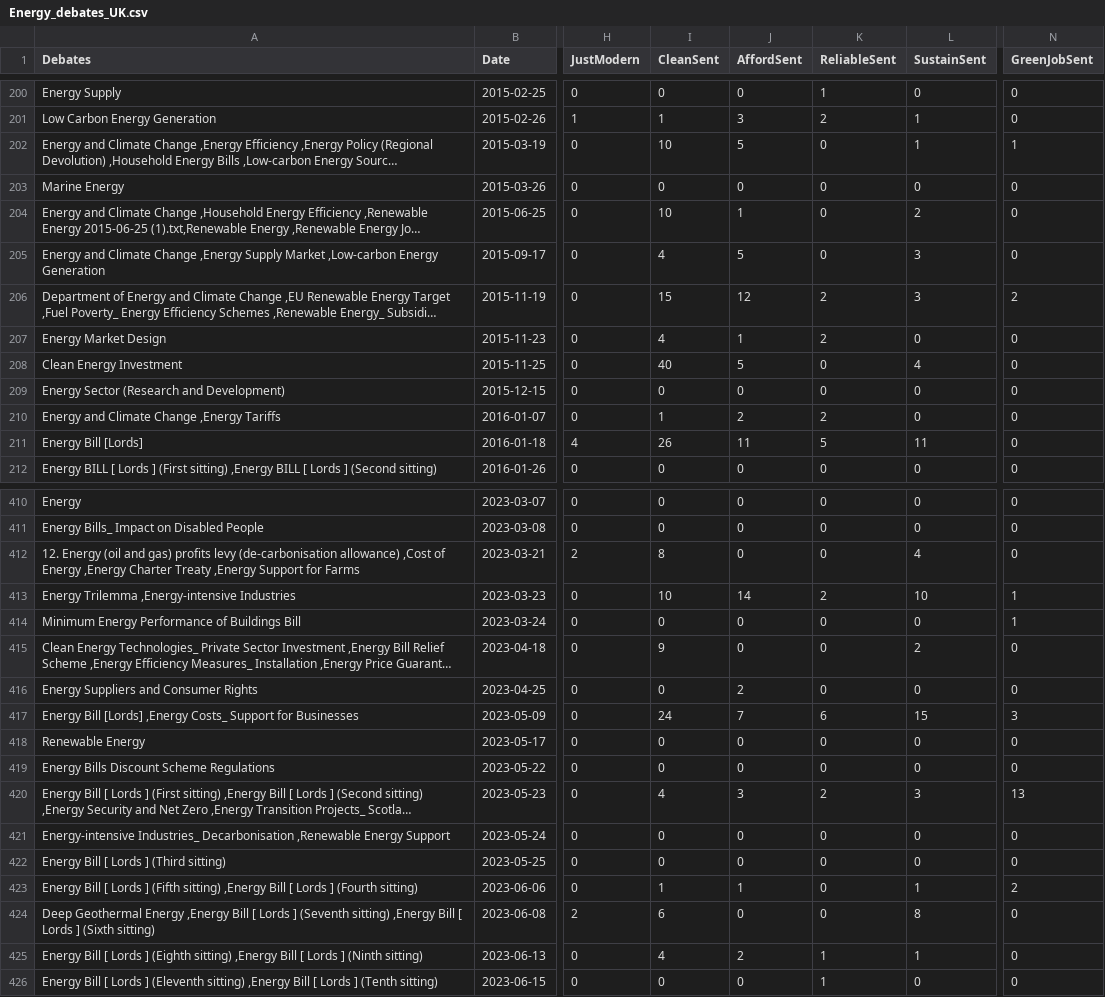
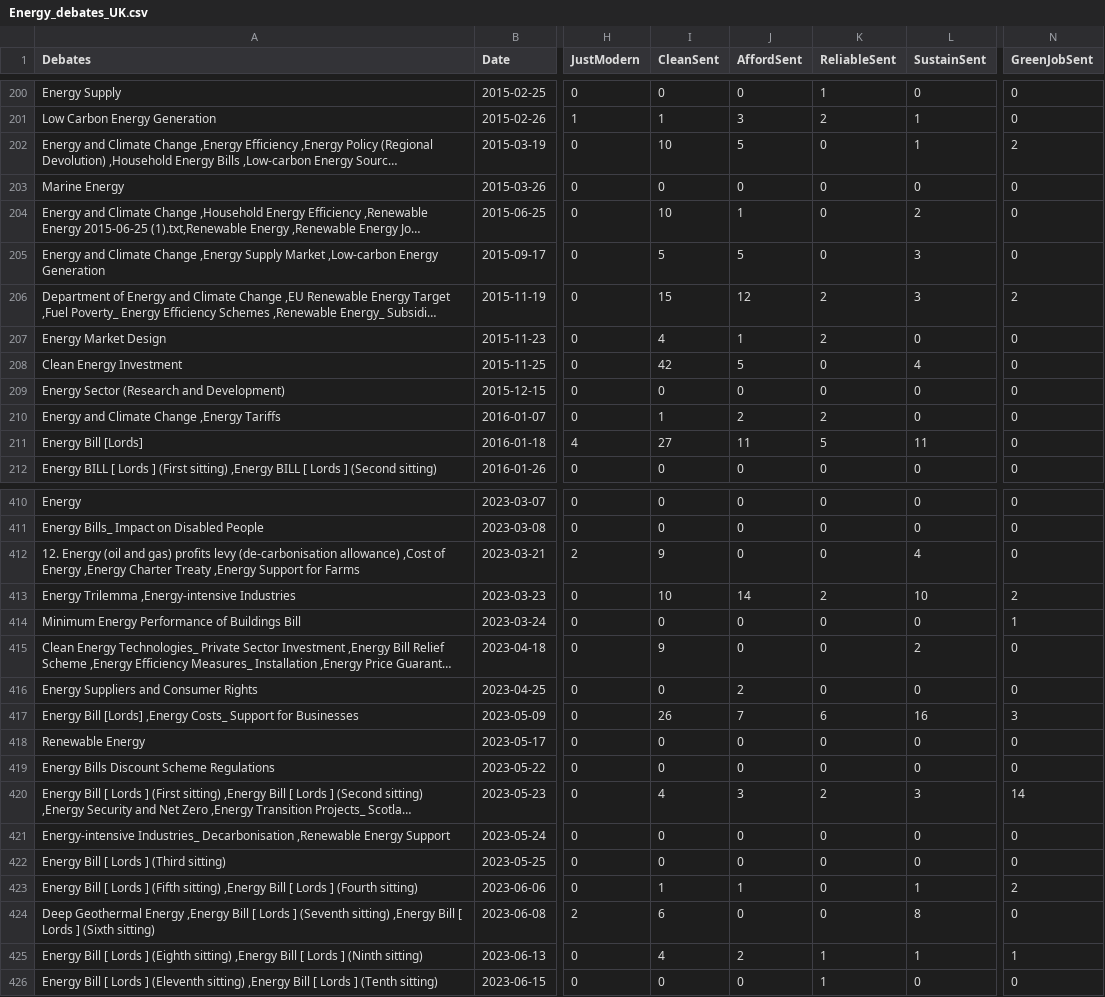
Before and after one commit to bibekbhatta/Energy_Debates, a CSV file: Energy_debates_UK.csv, drawn as a sheet; only a part is shown, gaps mark what is left out; long unchanged cells end in …; the diff covers the shown part only; the diff names each change by its address in the sheet, - before the commit and + after, or states it on an @@ line.

Commit message:
Add files via upload

```diff
--- a/Energy_debates_UK.csv
+++ b/Energy_debates_UK.csv
-N202 (GreenJobSent): 1
+N202 (GreenJobSent): 2
-I205 (CleanSent): 4
+I205 (CleanSent): 5
-I208 (CleanSent): 40
+I208 (CleanSent): 42
-I211 (CleanSent): 26
+I211 (CleanSent): 27
-I412 (CleanSent): 8
+I412 (CleanSent): 9
-N413 (GreenJobSent): 1
+N413 (GreenJobSent): 2
-I417 (CleanSent): 24
+I417 (CleanSent): 26
-L417 (SustainSent): 15
+L417 (SustainSent): 16
-N420 (GreenJobSent): 13
+N420 (GreenJobSent): 14
-N425 (GreenJobSent): 0
+N425 (GreenJobSent): 1
```
Also changed, not shown: 38 edited cells elsewhere in this file.
